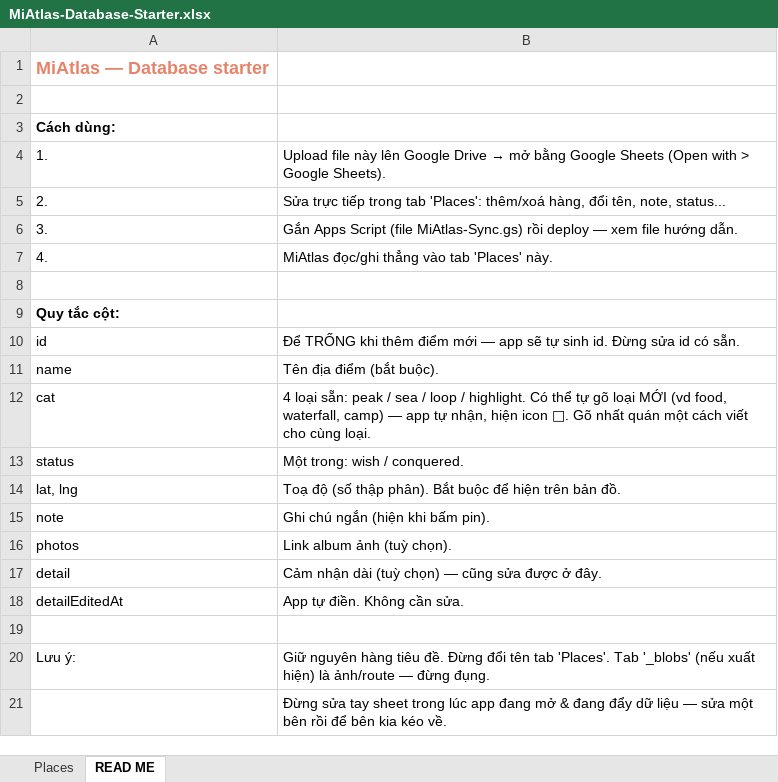
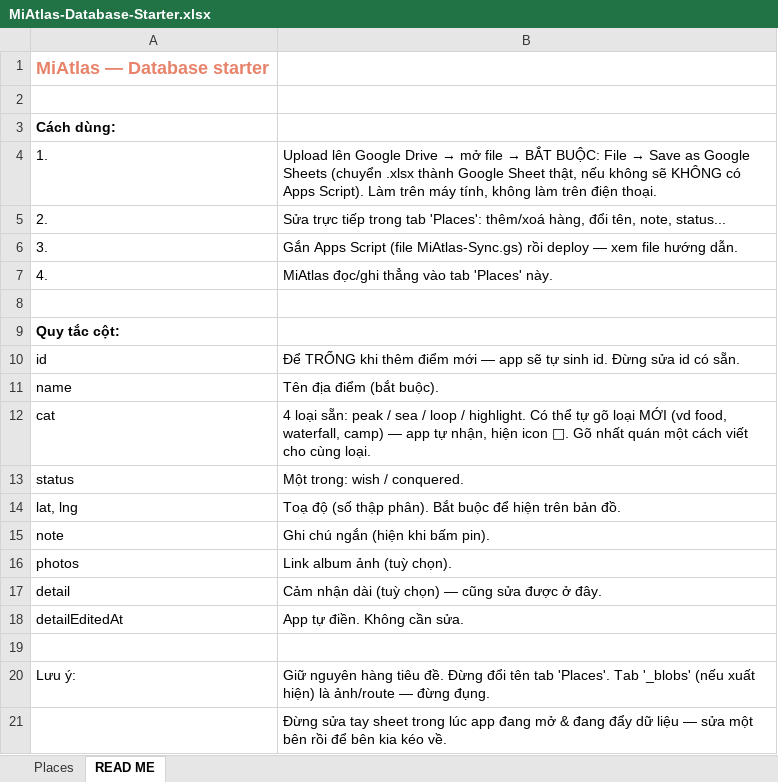
Before and after one commit to quangldn/miatlas, an Excel workbook: MiAtlas-Database-Starter.xlsx, sheet READ ME, drawn as a sheet; values as stored, in another font and other column widths than the file's, no borders; the diff names each change by its address in the sheet, - before the commit and + after, or states it on an @@ line.

Commit message:
Add files via upload

```diff
--- a/MiAtlas-Database-Starter.xlsx (sheet READ ME)
+++ b/MiAtlas-Database-Starter.xlsx (sheet READ ME)
@@ B4: Upload file này lên Google Drive → mở bằng Google Sheets (Open with > Google Sheets). → Upload lên Google Drive → mở file → BẮT BUỘC: File → Save as Google Sheets (chuyển .xlsx thành Google Sheet thật, nếu không sẽ KHÔNG có Apps Script). Làm trên máy tính, không làm trên điện thoại. @@
```
Also changed, not shown: 2 other files.
